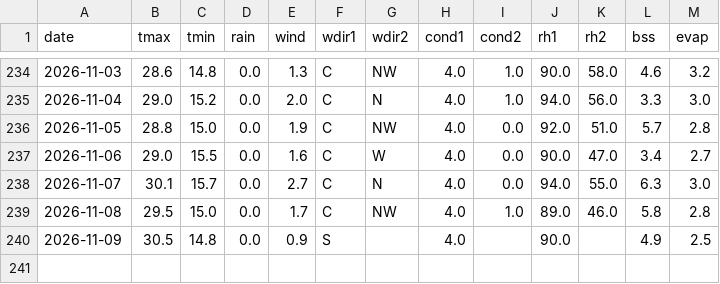
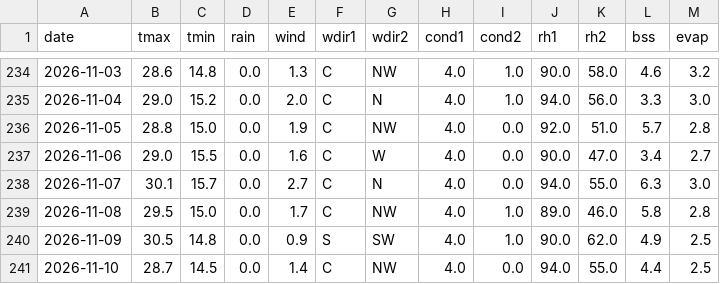
Before and after one commit to rameshram96/iari_weather_data, a CSV file: data/iari_weather.csv, drawn as a sheet; only a part is shown, gaps mark what is left out.

```diff
--- a/data/iari_weather.csv
+++ b/data/iari_weather.csv
@@ -239,2 +239,3 @@ date,tmax,tmin,rain,wind,wdir1,wdir2,cond1,cond2,rh1,rh2,bss,evap
 2026-11-08,29.5,15.0,0.0,1.7,C,NW,4.0,1.0,89.0,46.0,5.8,2.8
-2026-11-09,30.5,14.8,0.0,0.9,S,,4.0,,90.0,,4.9,2.5
+2026-11-09,30.5,14.8,0.0,0.9,S,SW,4.0,1.0,90.0,62.0,4.9,2.5
+2026-11-10,28.7,14.5,0.0,1.4,C,NW,4.0,0.0,94.0,55.0,4.4,2.5
```
Also changed, not shown: 1 other file.
